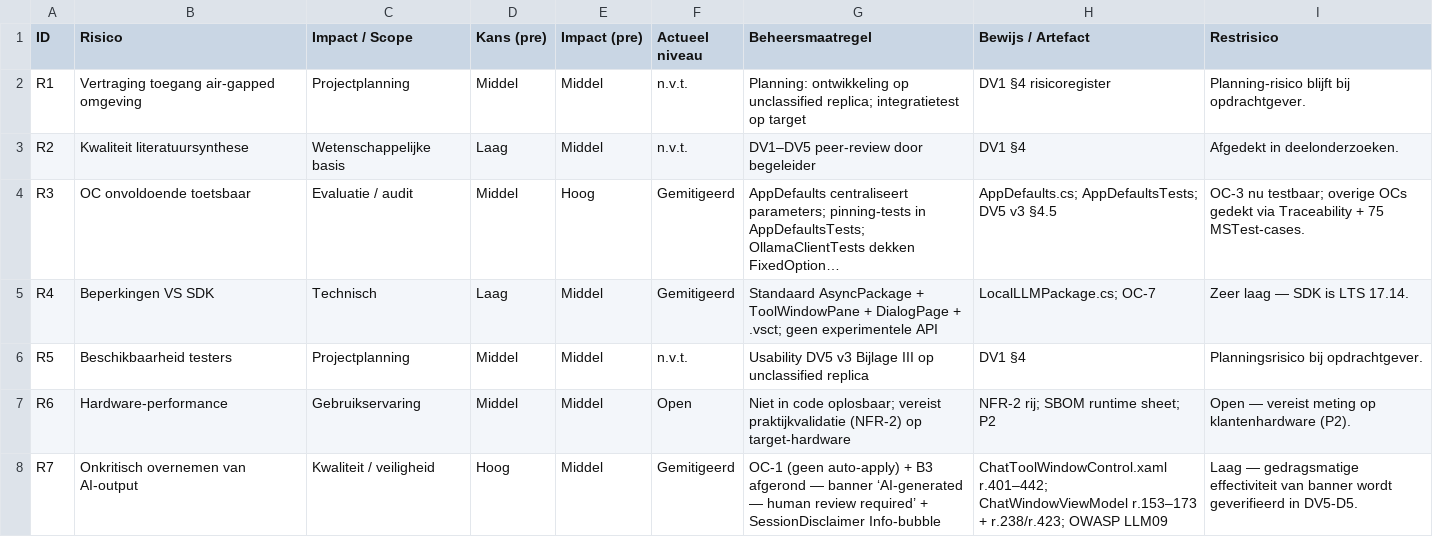
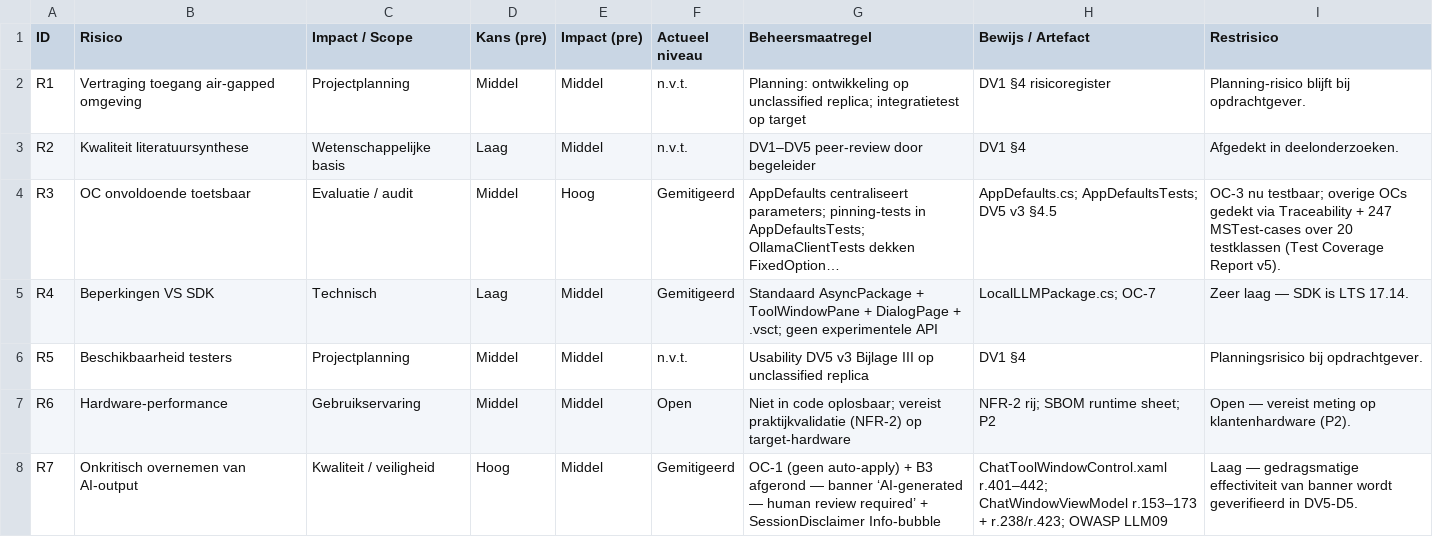
Before and after one commit to AlexVDV116/digitalportfolio, a CSV file: traceability/data/Risicoregister.csv, drawn as a sheet; only a part is shown; long unchanged cells end in …; the diff names each change by its address in the sheet, - before the commit and + after, or states it on an @@ line.

```diff
--- a/traceability/data/Risicoregister.csv
+++ b/traceability/data/Risicoregister.csv
-I4 (Restrisico): …Traceability + 75 MSTest-cases.
+I4 (Restrisico): …Traceability + 247 MSTest-cases over 20 testklassen (Test Coverage Report v5).
```
Also changed, not shown: traceability/data/OC_Traceability.csv, 15 other files.
